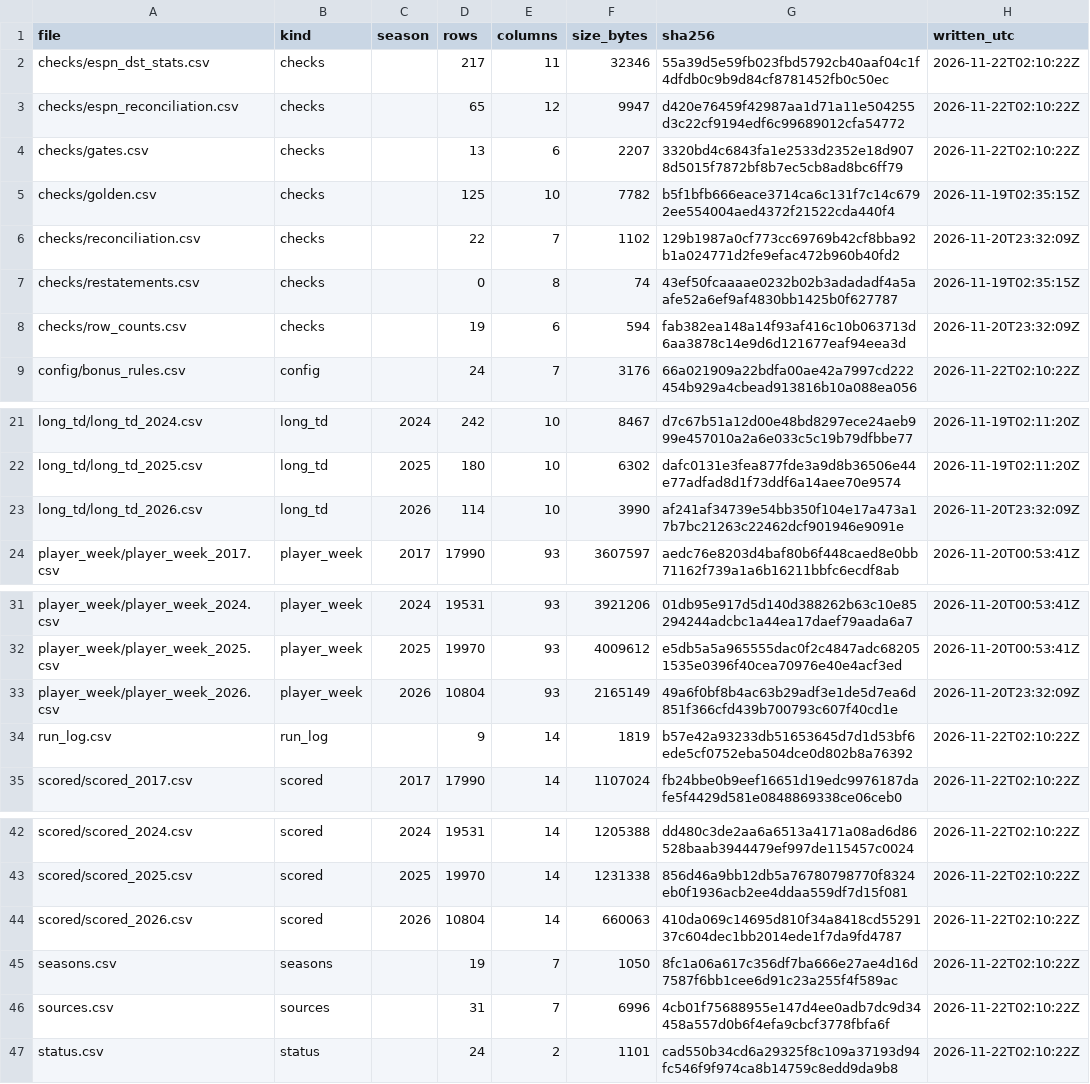
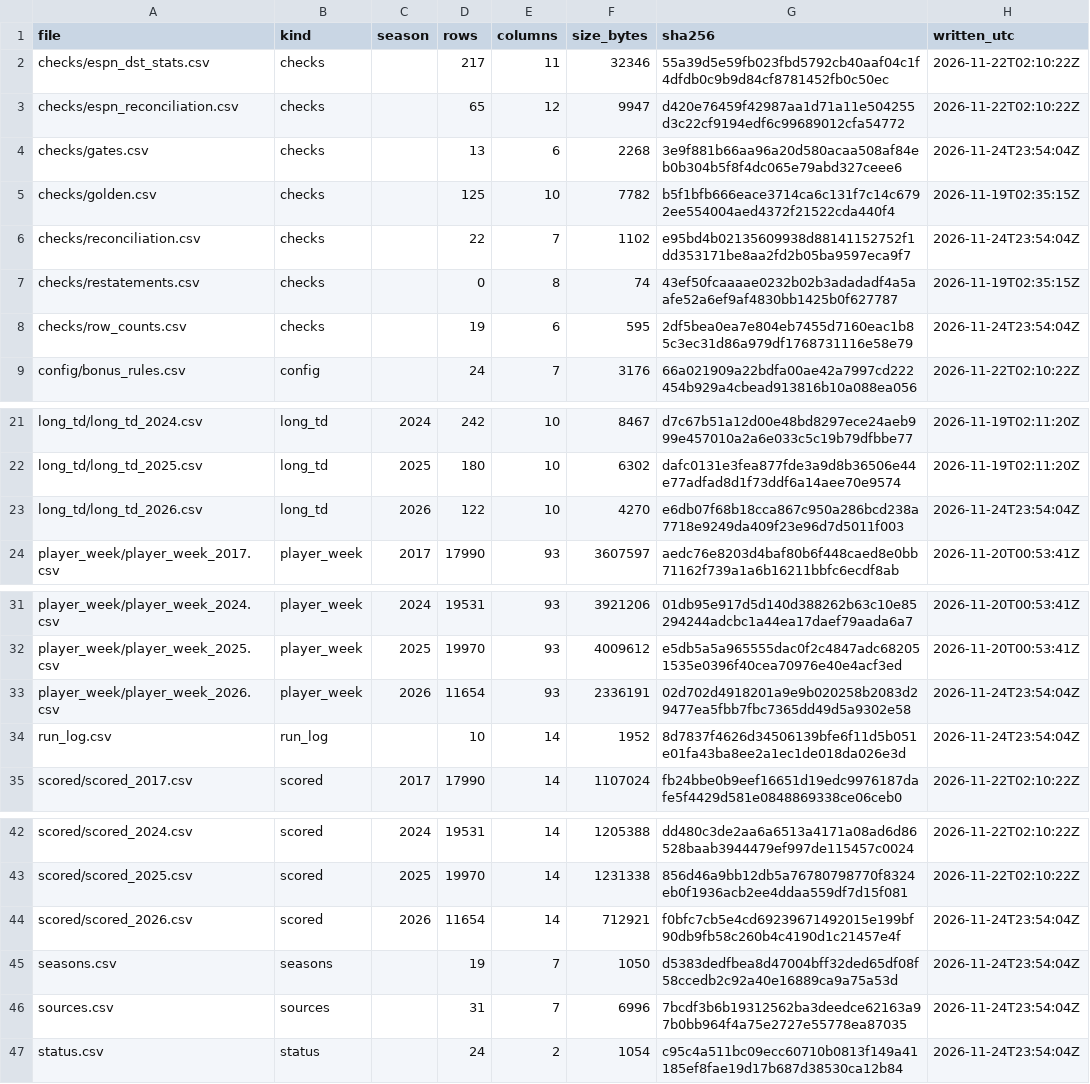
Before and after one commit to wes-blue/sports-analysis, a CSV file: NFL/04-data/manifest.csv, drawn as a sheet; only a part is shown, gaps mark what is left out.

```diff
--- a/NFL/04-data/manifest.csv
+++ b/NFL/04-data/manifest.csv
@@ -3,7 +3,7 @@ checks/espn_dst_stats.csv,checks,,217,11,32346,55a39d5e59fb023fbd5792cb40aaf04c1
 checks/espn_reconciliation.csv,checks,,65,12,9947,d420e76459f42987aa1d71a11e504255d3c22cf9194edf6c99689012cfa54772,2026-11-22T02:10:22Z
-checks/gates.csv,checks,,13,6,2207,3320bd4c6843fa1e2533d2352e18d9078d5015f7872bf8b7ec5cb8ad8bc6ff79,2026-11-22T02:10:22Z
+checks/gates.csv,checks,,13,6,2268,3e9f881b66aa96a20d580acaa508af84eb0b304b5f8f4dc065e79abd327ceee6,2026-11-24T23:54:04Z
 checks/golden.csv,checks,,125,10,7782,b5f1bfb666eace3714ca6c131f7c14c6792ee554004aed4372f21522cda440f4,2026-11-19T02:35:15Z
-checks/reconciliation.csv,checks,,22,7,1102,129b1987a0cf773cc69769b42cf8bba92b1a024771d2fe9efac472b960b40fd2,2026-11-20T23:32:09Z
+checks/reconciliation.csv,checks,,22,7,1102,e95bd4b02135609938d88141152752f1dd353171be8aa2fd2b05ba9597eca9f7,2026-11-24T23:54:04Z
 checks/restatements.csv,checks,,0,8,74,43ef50fcaaaae0232b02b3adadadf4a5aafe52a6ef9af4830bb1425b0f627787,2026-11-19T02:35:15Z
-checks/row_counts.csv,checks,,19,6,594,fab382ea148a14f93af416c10b063713d6aa3878c14e9d6d121677eaf94eea3d,2026-11-20T23:32:09Z
+checks/row_counts.csv,checks,,19,6,595,2df5bea0ea7e804eb7455d7160eac1b85c3ec31d86a979df1768731116e58e79,2026-11-24T23:54:04Z
 config/bonus_rules.csv,config,,24,7,3176,66a021909a22bdfa00ae42a7997cd222454b929a4cbead913816b10a088ea056,2026-11-22T02:10:22Z
@@ -22,3 +22,3 @@ long_td/long_td_2024.csv,long_td,2024,242,10,8467,d7c67b51a12d00e48bd8297ece24ae
 long_td/long_td_2025.csv,long_td,2025,180,10,6302,dafc0131e3fea877fde3a9d8b36506e44e77adfad8d1f73ddf6a14aee70e9574,2026-11-19T02:11:20Z
-long_td/long_td_2026.csv,long_td,2026,114,10,3990,af241af34739e54bb350f104e17a473a17b7bc21263c22462dcf901946e9091e,2026-11-20T23:32:09Z
+long_td/long_td_2026.csv,long_td,2026,122,10,4270,e6db07f68b18cca867c950a286bcd238a7718e9249da409f23e96d7d5011f003,2026-11-24T23:54:04Z
 player_week/player_week_2017.csv,player_week,2017,17990,93,3607597,aedc76e8203d4baf80b6f448caed8e0bb71162f739a1a6b16211bbfc6ecdf8ab,2026-11-20T00:53:41Z
@@ -32,4 +32,4 @@ player_week/player_week_2024.csv,player_week,2024,19531,93,3921206,01db95e917d5d
 player_week/player_week_2025.csv,player_week,2025,19970,93,4009612,e5db5a5a965555dac0f2c4847adc682051535e0396f40cea70976e40e4acf3ed,2026-11-20T00:53:41Z
-player_week/player_week_2026.csv,player_week,2026,10804,93,2165149,49a6f0bf8b4ac63b29adf3e1de5d7ea6d851f366cfd439b700793c607f40cd1e,2026-11-20T23:32:09Z
-run_log.csv,run_log,,9,14,1819,b57e42a93233db51653645d7d1d53bf6ede5cf0752eba504dce0d802b8a76392,2026-11-22T02:10:22Z
+player_week/player_week_2026.csv,player_week,2026,11654,93,2336191,02d702d4918201a9e9b020258b2083d29477ea5fbb7fbc7365dd49d5a9302e58,2026-11-24T23:54:04Z
+run_log.csv,run_log,,10,14,1952,8d7837f4626d34506139bfe6f11d5b051e01fa43ba8ee2a1ec1de018da026e3d,2026-11-24T23:54:04Z
 scored/scored_2017.csv,scored,2017,17990,14,1107024,fb24bbe0b9eef16651d19edc9976187dafe5f4429d581e0848869338ce06ceb0,2026-11-22T02:10:22Z
@@ -43,5 +43,5 @@ scored/scored_2024.csv,scored,2024,19531,14,1205388,dd480c3de2aa6a6513a4171a08ad
 scored/scored_2025.csv,scored,2025,19970,14,1231338,856d46a9bb12db5a76780798770f8324eb0f1936acb2ee4ddaa559df7d15f081,2026-11-22T02:10:22Z
-scored/scored_2026.csv,scored,2026,10804,14,660063,410da069c14695d810f34a8418cd5529137c604dec1bb2014ede1f7da9fd4787,2026-11-22T02:10:22Z
-seasons.csv,seasons,,19,7,1050,8fc1a06a617c356df7ba666e27ae4d16d7587f6bb1cee6d91c23a255f4f589ac,2026-11-22T02:10:22Z
-sources.csv,sources,,31,7,6996,4cb01f75688955e147d4ee0adb7dc9d34458a557d0b6f4efa9cbcf3778fbfa6f,2026-11-22T02:10:22Z
-status.csv,status,,24,2,1101,cad550b34cd6a29325f8c109a37193d94fc546f9f974ca8b14759c8edd9da9b8,2026-11-22T02:10:22Z
+scored/scored_2026.csv,scored,2026,11654,14,712921,f0bfc7cb5e4cd69239671492015e199bf90db9fb58c260b4c4190d1c21457e4f,2026-11-24T23:54:04Z
+seasons.csv,seasons,,19,7,1050,d5383dedfbea8d47004bff32ded65df08f58ccedb2c92a40e16889ca9a75a53d,2026-11-24T23:54:04Z
+sources.csv,sources,,31,7,6996,7bcdf3b6b19312562ba3deedce62163a97b0bb964f4a75e2727e55778ea87035,2026-11-24T23:54:04Z
+status.csv,status,,24,2,1054,c95c4a511bc09ecc60710b0813f149a41185ef8fae19d17b687d38530ca12b84,2026-11-24T23:54:04Z
```
Also changed, not shown: NFL/04-data/checks/gates.csv, NFL/04-data/checks/row_counts.csv, 8 other files.
